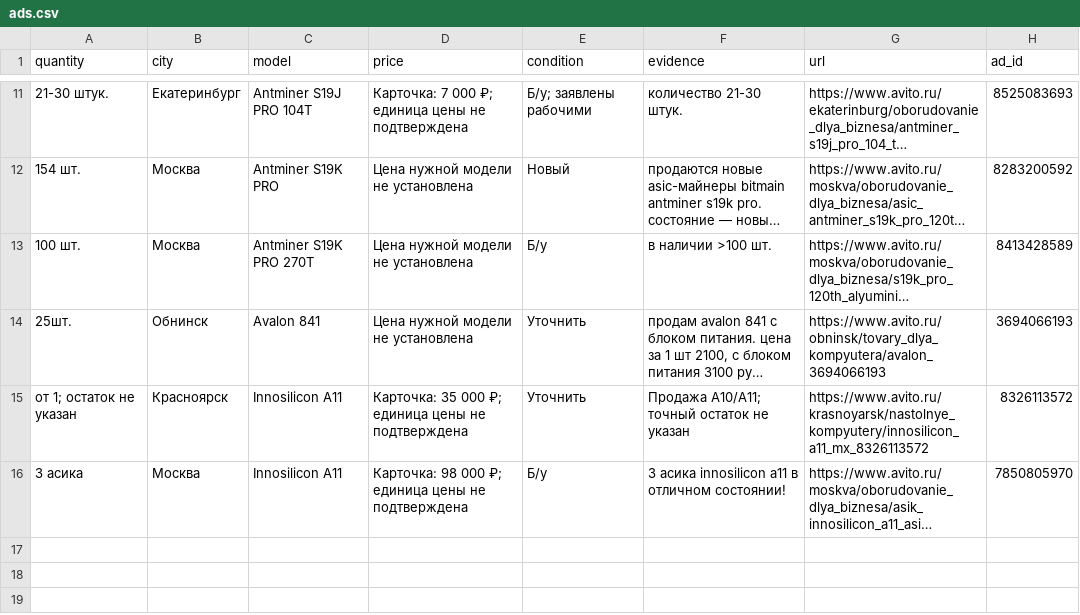
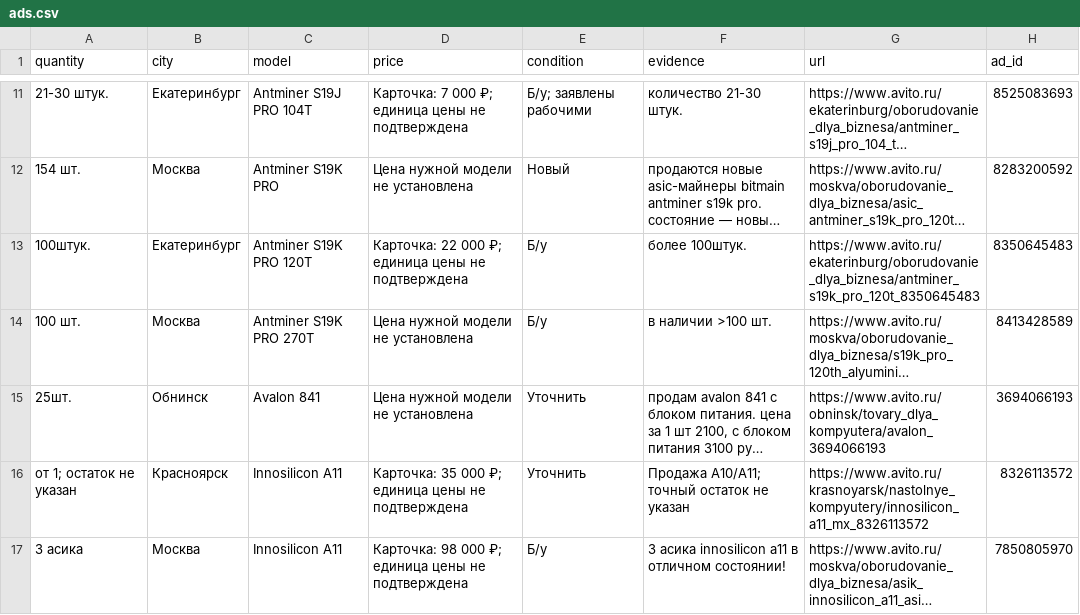
Before and after one commit to TraderAI-Respect/reefapi-search-test, a CSV file: results/matches/ads.csv, drawn as a sheet; only a part is shown, gaps mark what is left out; long unchanged cells end in …; the diff names each change by its address in the sheet, - before the commit and + after, or states it on an @@ line.

```diff
--- a/results/matches/ads.csv
+++ b/results/matches/ads.csv
+row 13: 100штук. | Екатеринбург | Antminer S19K PRO 120T | Карточка: 22 000 ₽; единица цены не подтверждена | Б/у | более 100штук. | https://www.avito.ru/ekaterinburg/oborudovanie_dlya_biznesa/antminer_s19k_pro_120t_8350645483 | 8350645483
```
Also changed, not shown: 48 other files.
